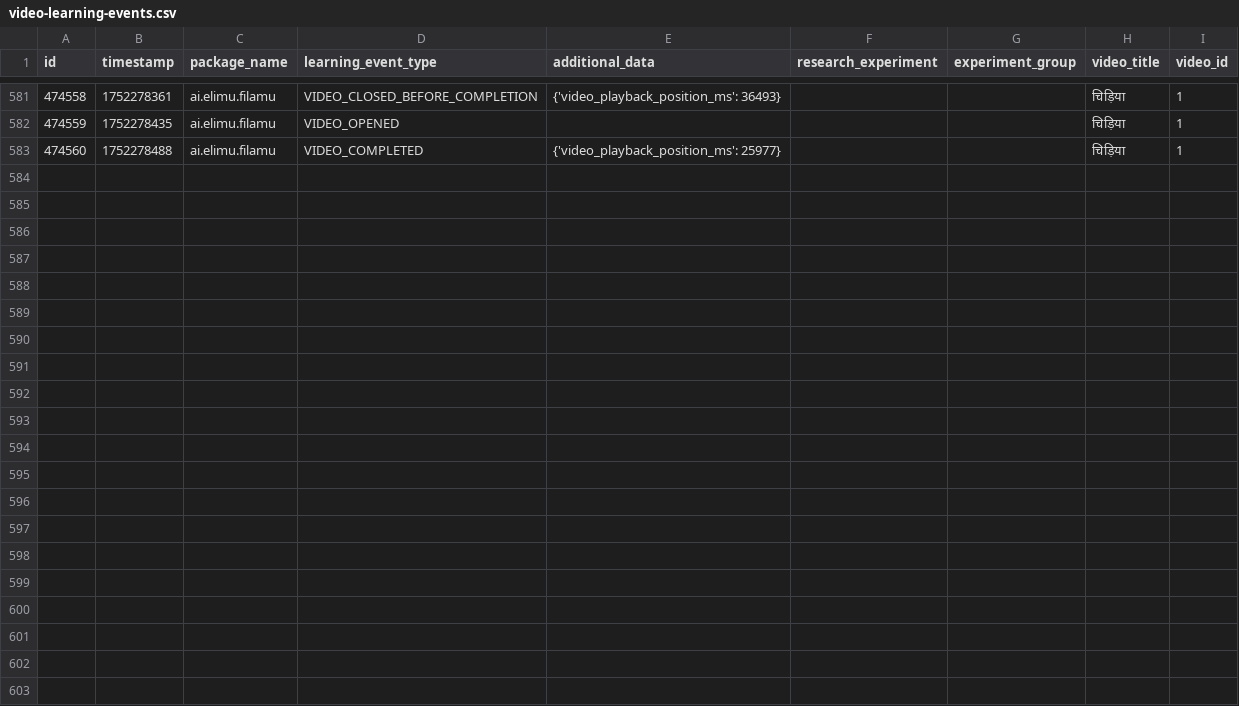
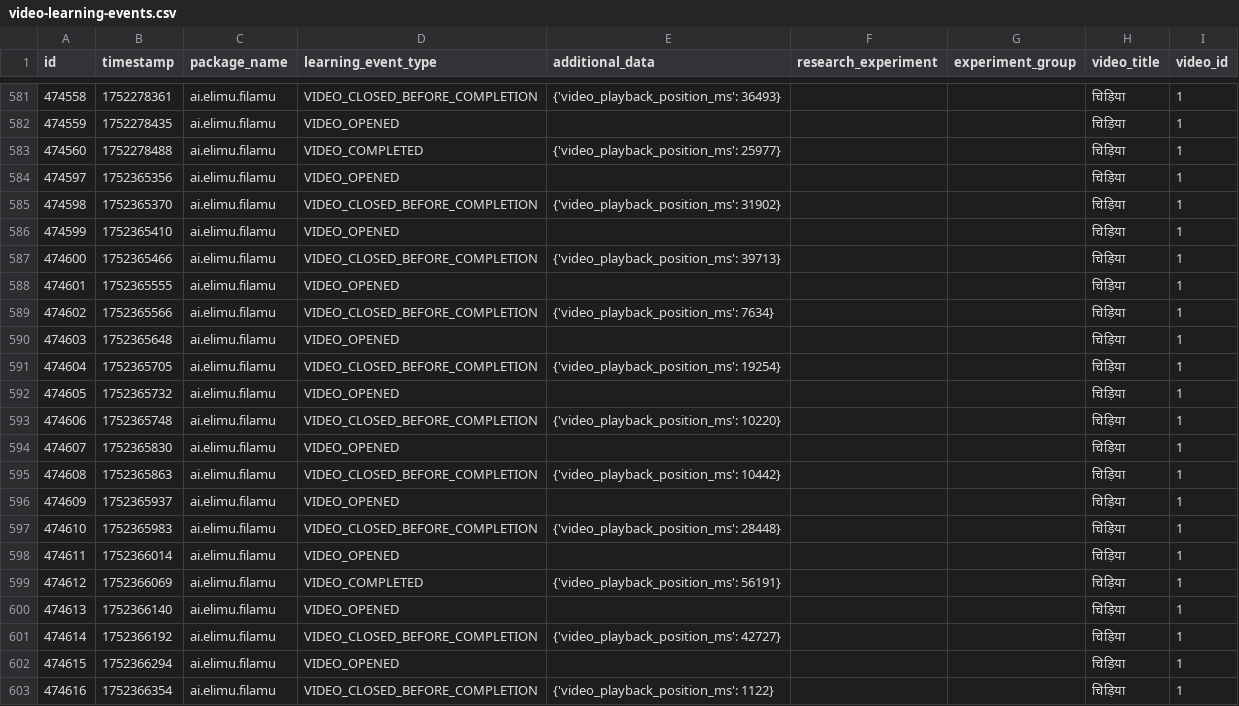
Before and after one commit to elimu-ai/ml-datasets, a CSV file: lang-HIN/student-id-5/video-learning-events.csv, drawn as a sheet; only a part is shown, gaps mark what is left out; the diff names each change by its address in the sheet, - before the commit and + after, or states it on an @@ line.

```diff
--- a/lang-HIN/student-id-5/video-learning-events.csv
+++ b/lang-HIN/student-id-5/video-learning-events.csv
+row 584: 474597 | 1752365356 | ai.elimu.filamu | VIDEO_OPENED |  |  |  | चिड़िया | 1
+row 585: 474598 | 1752365370 | ai.elimu.filamu | VIDEO_CLOSED_BEFORE_COMPLETION | {'video_playback_position_ms': 31902} |  |  | चिड़िया | 1
+row 586: 474599 | 1752365410 | ai.elimu.filamu | VIDEO_OPENED |  |  |  | चिड़िया | 1
+row 587: 474600 | 1752365466 | ai.elimu.filamu | VIDEO_CLOSED_BEFORE_COMPLETION | {'video_playback_position_ms': 39713} |  |  | चिड़िया | 1
+row 588: 474601 | 1752365555 | ai.elimu.filamu | VIDEO_OPENED |  |  |  | चिड़िया | 1
+row 589: 474602 | 1752365566 | ai.elimu.filamu | VIDEO_CLOSED_BEFORE_COMPLETION | {'video_playback_position_ms': 7634} |  |  | चिड़िया | 1
+row 590: 474603 | 1752365648 | ai.elimu.filamu | VIDEO_OPENED |  |  |  | चिड़िया | 1
+row 591: 474604 | 1752365705 | ai.elimu.filamu | VIDEO_CLOSED_BEFORE_COMPLETION | {'video_playback_position_ms': 19254} |  |  | चिड़िया | 1
+row 592: 474605 | 1752365732 | ai.elimu.filamu | VIDEO_OPENED |  |  |  | चिड़िया | 1
+row 593: 474606 | 1752365748 | ai.elimu.filamu | VIDEO_CLOSED_BEFORE_COMPLETION | {'video_playback_position_ms': 10220} |  |  | चिड़िया | 1
+row 594: 474607 | 1752365830 | ai.elimu.filamu | VIDEO_OPENED |  |  |  | चिड़िया | 1
+row 595: 474608 | 1752365863 | ai.elimu.filamu | VIDEO_CLOSED_BEFORE_COMPLETION | {'video_playback_position_ms': 10442} |  |  | चिड़िया | 1
+row 596: 474609 | 1752365937 | ai.elimu.filamu | VIDEO_OPENED |  |  |  | चिड़िया | 1
+row 597: 474610 | 1752365983 | ai.elimu.filamu | VIDEO_CLOSED_BEFORE_COMPLETION | {'video_playback_position_ms': 28448} |  |  | चिड़िया | 1
+row 598: 474611 | 1752366014 | ai.elimu.filamu | VIDEO_OPENED |  |  |  | चिड़िया | 1
+row 599: 474612 | 1752366069 | ai.elimu.filamu | VIDEO_COMPLETED | {'video_playback_position_ms': 56191} |  |  | चिड़िया | 1
+row 600: 474613 | 1752366140 | ai.elimu.filamu | VIDEO_OPENED |  |  |  | चिड़िया | 1
+row 601: 474614 | 1752366192 | ai.elimu.filamu | VIDEO_CLOSED_BEFORE_COMPLETION | {'video_playback_position_ms': 42727} |  |  | चिड़िया | 1
+row 602: 474615 | 1752366294 | ai.elimu.filamu | VIDEO_OPENED |  |  |  | चिड़िया | 1
+row 603: 474616 | 1752366354 | ai.elimu.filamu | VIDEO_CLOSED_BEFORE_COMPLETION | {'video_playback_position_ms': 1122} |  |  | चिड़िया | 1
```
Also changed, not shown: lang-HIN/student-id-6/video-learning-events.csv, lang-TGL/student-id-11/video-learning-events.csv, 11 other files.
